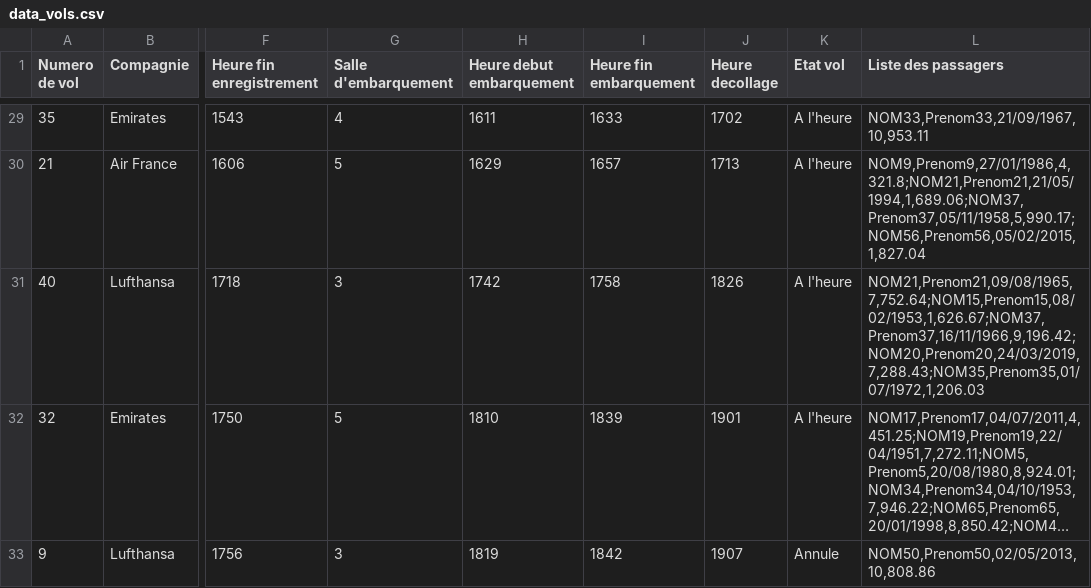
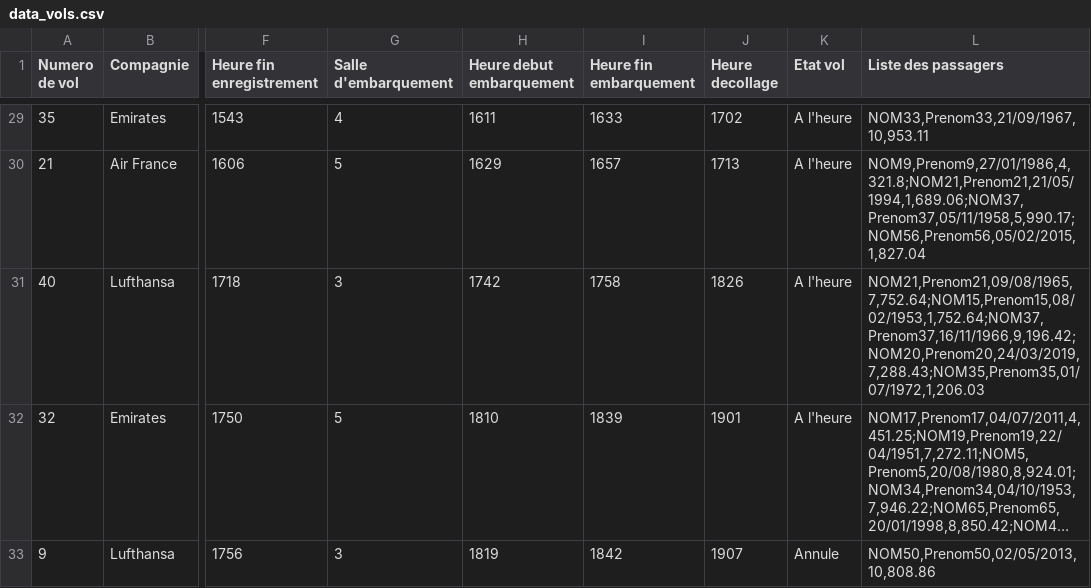
Before and after one commit to Kurama73/Gestion-Air, a CSV file: C/data_vols.csv, drawn as a sheet; only a part is shown, gaps mark what is left out; long unchanged cells end in …; the diff names each change by its address in the sheet, - before the commit and + after, or states it on an @@ line.

```diff
--- a/C/data_vols.csv
+++ b/C/data_vols.csv
-L31 (Liste des passagers): NOM21,Prenom21,09/08/1965,7,752.64;NOM15,Prenom15,08/02/1953,1,626.67;NOM37,Prenom37,16/11/1966,9,196.42;NOM20,Prenom20,24/03/2019,7,288.43;NOM35,Prenom35,01/07/1972,1,206.03
+L31 (Liste des passagers): NOM21,Prenom21,09/08/1965,7,752.64;NOM15,Prenom15,08/02/1953,1,752.64;NOM37,Prenom37,16/11/1966,9,196.42;NOM20,Prenom20,24/03/2019,7,288.43;NOM35,Prenom35,01/07/1972,1,206.03
```
Also changed, not shown: 5 other files.
